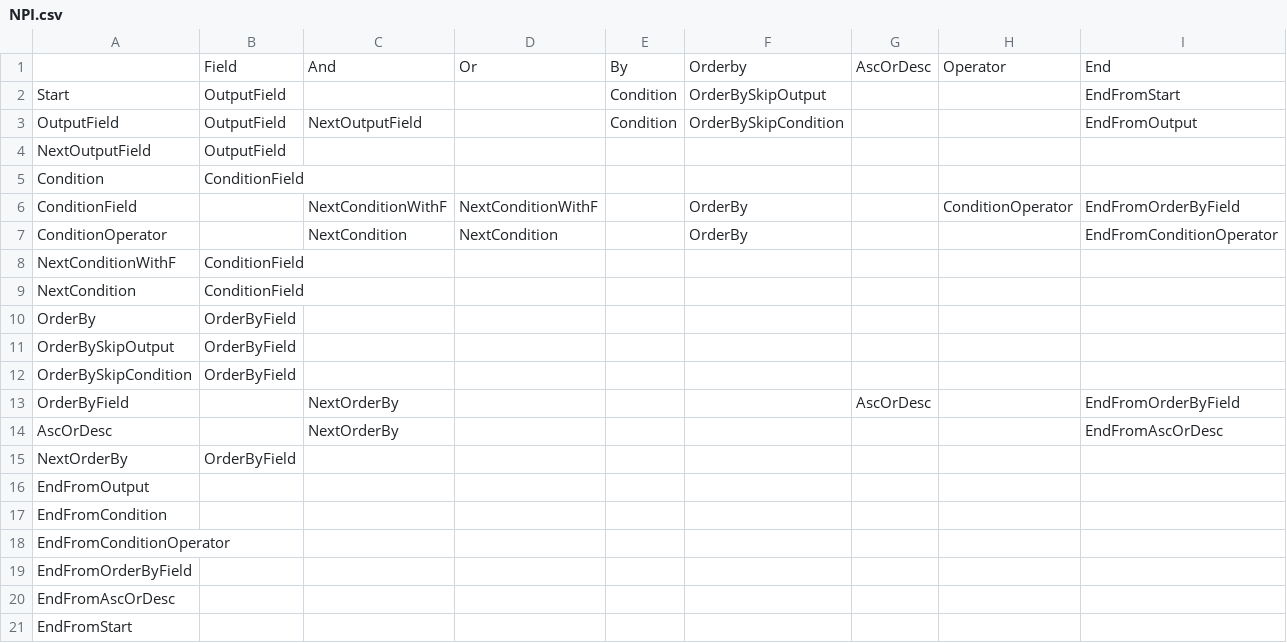
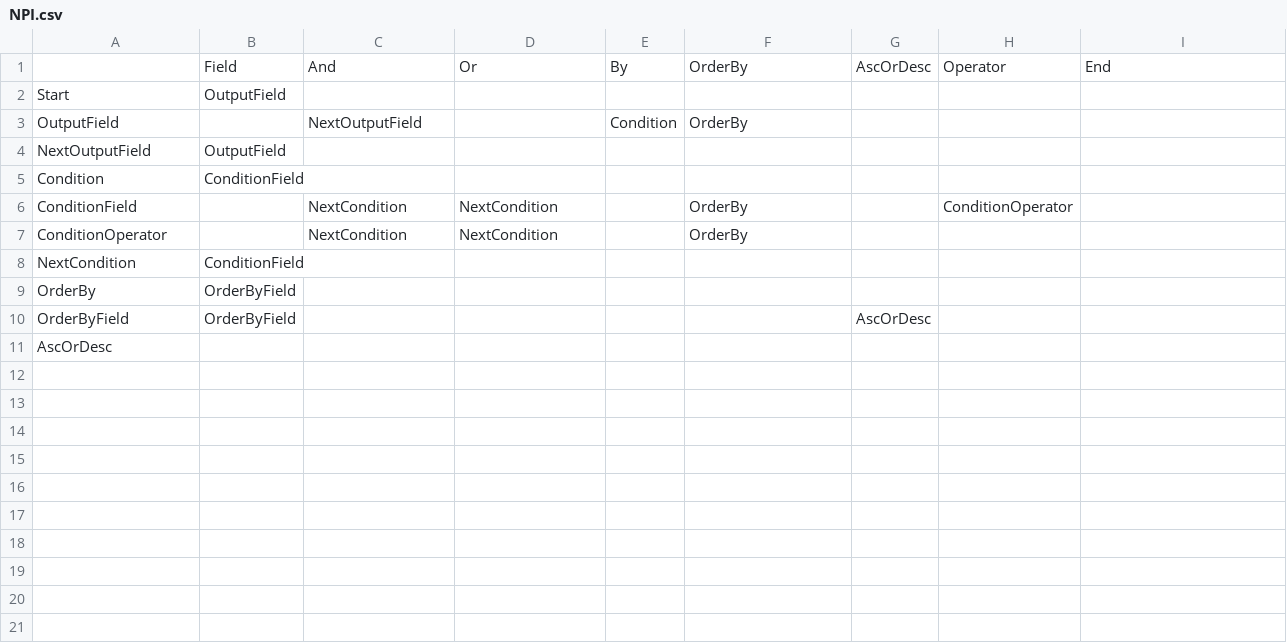
Before and after one commit to ShimizuShiori/Reface.NPI, a CSV file: src/Reface.NPI/Resouce/NPI.csv, drawn as a sheet.

```diff
--- a/src/Reface.NPI/Resouce/NPI.csv
+++ b/src/Reface.NPI/Resouce/NPI.csv
@@ -1,21 +1,11 @@
-,Field,And,Or,By,Orderby,AscOrDesc,Operator,End
-Start,OutputField,,,Condition,OrderBySkipOutput,,,EndFromStart
-OutputField,OutputField,NextOutputField,,Condition,OrderBySkipCondition,,,EndFromOutput
+,Field,And,Or,By,OrderBy,AscOrDesc,Operator,End
+Start,OutputField,,,,,,,
+OutputField,,NextOutputField,,Condition,OrderBy,,,
 NextOutputField,OutputField,,,,,,,
 Condition,ConditionField,,,,,,,
-ConditionField,,NextConditionWithF,NextConditionWithF,,OrderBy,,ConditionOperator,EndFromOrderByField
-ConditionOperator,,NextCondition,NextCondition,,OrderBy,,,EndFromConditionOperator
-NextConditionWithF,ConditionField,,,,,,,
+ConditionField,,NextCondition,NextCondition,,OrderBy,,ConditionOperator,
+ConditionOperator,,NextCondition,NextCondition,,OrderBy,,,
 NextCondition,ConditionField,,,,,,,
 OrderBy,OrderByField,,,,,,,
-OrderBySkipOutput,OrderByField,,,,,,,
-OrderBySkipCondition,OrderByField,,,,,,,
-OrderByField,,NextOrderBy,,,,AscOrDesc,,EndFromOrderByField
-AscOrDesc,,NextOrderBy,,,,,,EndFromAscOrDesc
-NextOrderBy,OrderByField,,,,,,,
-EndFromOutput,,,,,,,,
-EndFromCondition,,,,,,,,
-EndFromConditionOperator,,,,,,,,
-EndFromOrderByField,,,,,,,,
-EndFromAscOrDesc,,,,,,,,
-EndFromStart,,,,,,,,
+OrderByField,OrderByField,,,,,AscOrDesc,,
+AscOrDesc,,,,,,,,
```
Also changed, not shown: 7 other files.
